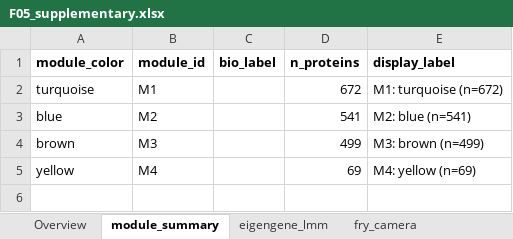
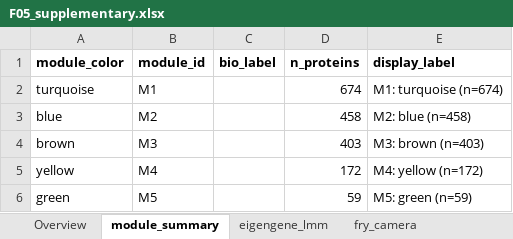
Before and after one commit to Dustyn-T-Lewis/CvH_2026, an Excel workbook: 04_Figures/F05_WGCNA/c_data/F05_supplementary.xlsx, sheet module_summary, drawn as a sheet; values as stored, in another font and other column widths than the file's, no borders; the diff names each change by its address in the sheet, - before the commit and + after, or states it on an @@ line.

```diff
--- a/04_Figures/F05_WGCNA/c_data/F05_supplementary.xlsx (sheet module_summary)
+++ b/04_Figures/F05_WGCNA/c_data/F05_supplementary.xlsx (sheet module_summary)
-D2 (n_proteins): 672
+D2 (n_proteins): 674
-E2 (display_label): M1: turquoise (n=672)
+E2 (display_label): M1: turquoise (n=674)
-D3 (n_proteins): 541
+D3 (n_proteins): 458
-E3 (display_label): M2: blue (n=541)
+E3 (display_label): M2: blue (n=458)
-D4 (n_proteins): 499
+D4 (n_proteins): 403
-E4 (display_label): M3: brown (n=499)
+E4 (display_label): M3: brown (n=403)
-D5 (n_proteins): 69
+D5 (n_proteins): 172
-E5 (display_label): M4: yellow (n=69)
+E5 (display_label): M4: yellow (n=172)
+row 6: green | M5 |  | 59 | M5: green (n=59)
```
Also changed, not shown: sheet module_ora, sheet phenotype_lmm, sheet phenotype_baseline, sheet phenotype_matched, sheet eigengene_lmm, sheet module_fgsea_nes, 2 more sheets, 30 other files.
